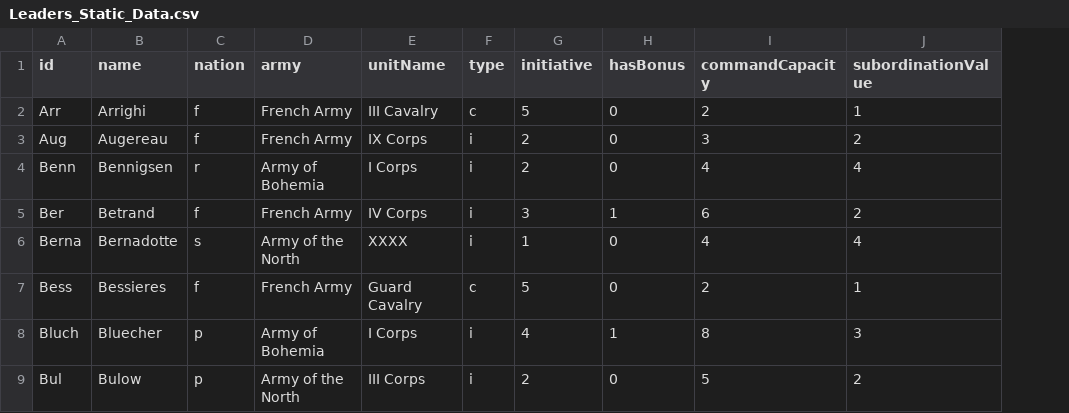
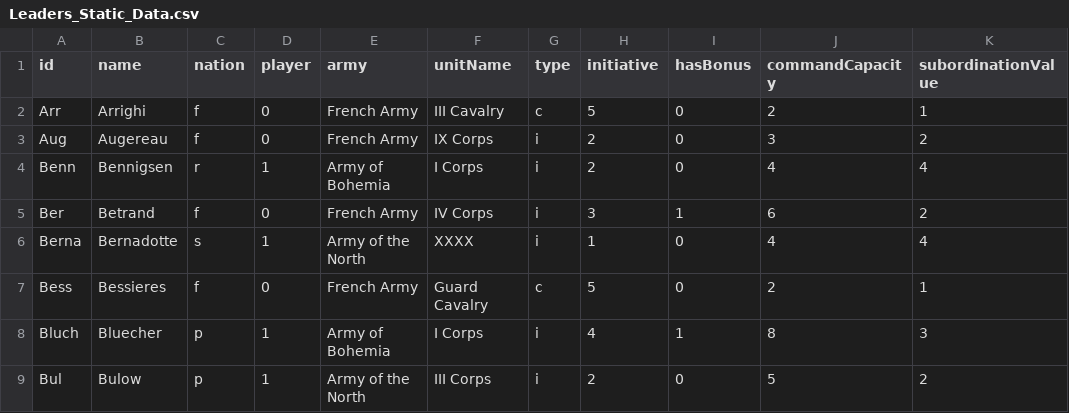
Before and after one commit to dmax66/BoardGameEngine, a CSV file: db/Leaders_Static_Data.csv, drawn as a sheet; only a part is shown; the diff names each change by its address in the sheet, - before the commit and + after, or states it on an @@ line.

```diff
--- a/db/Leaders_Static_Data.csv
+++ b/db/Leaders_Static_Data.csv
+column D (player), rows 2-9: 0 | 0 | 1 | 0 | 1 | 0 | 1 | 1
```
Also changed, not shown: 9 other files.
